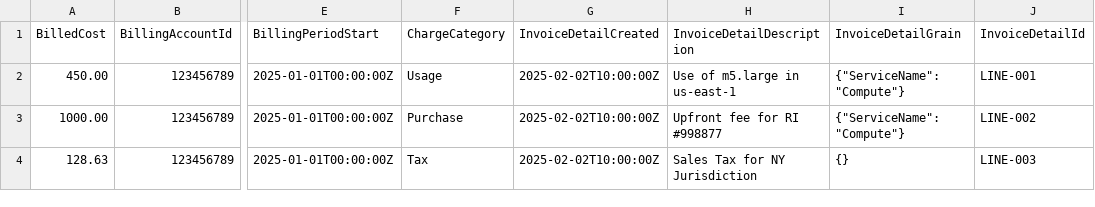
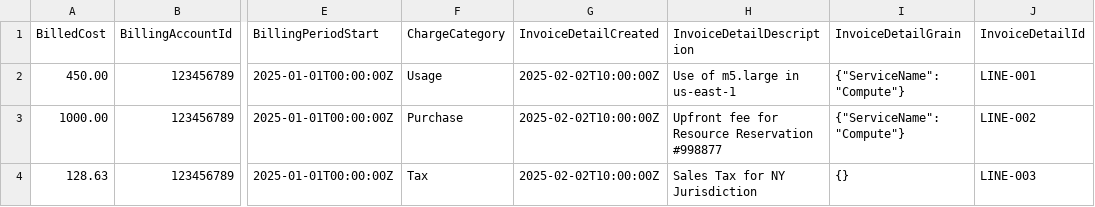
Before and after one commit to FinOps-Open-Cost-and-Usage-Spec/FOCUS_Spec, a CSV file: specification/data/invoice_detail/invoice_detail_scenario_1.csv, drawn as a sheet; only a part is shown, gaps mark what is left out; the diff names each change by its address in the sheet, - before the commit and + after, or states it on an @@ line.

```diff
--- a/specification/data/invoice_detail/invoice_detail_scenario_1.csv
+++ b/specification/data/invoice_detail/invoice_detail_scenario_1.csv
-H3 (InvoiceDetailDescription): Upfront fee for RI #998877
+H3 (InvoiceDetailDescription): Upfront fee for Resource Reservation #998877
```
Also changed, not shown: 1 other file.
